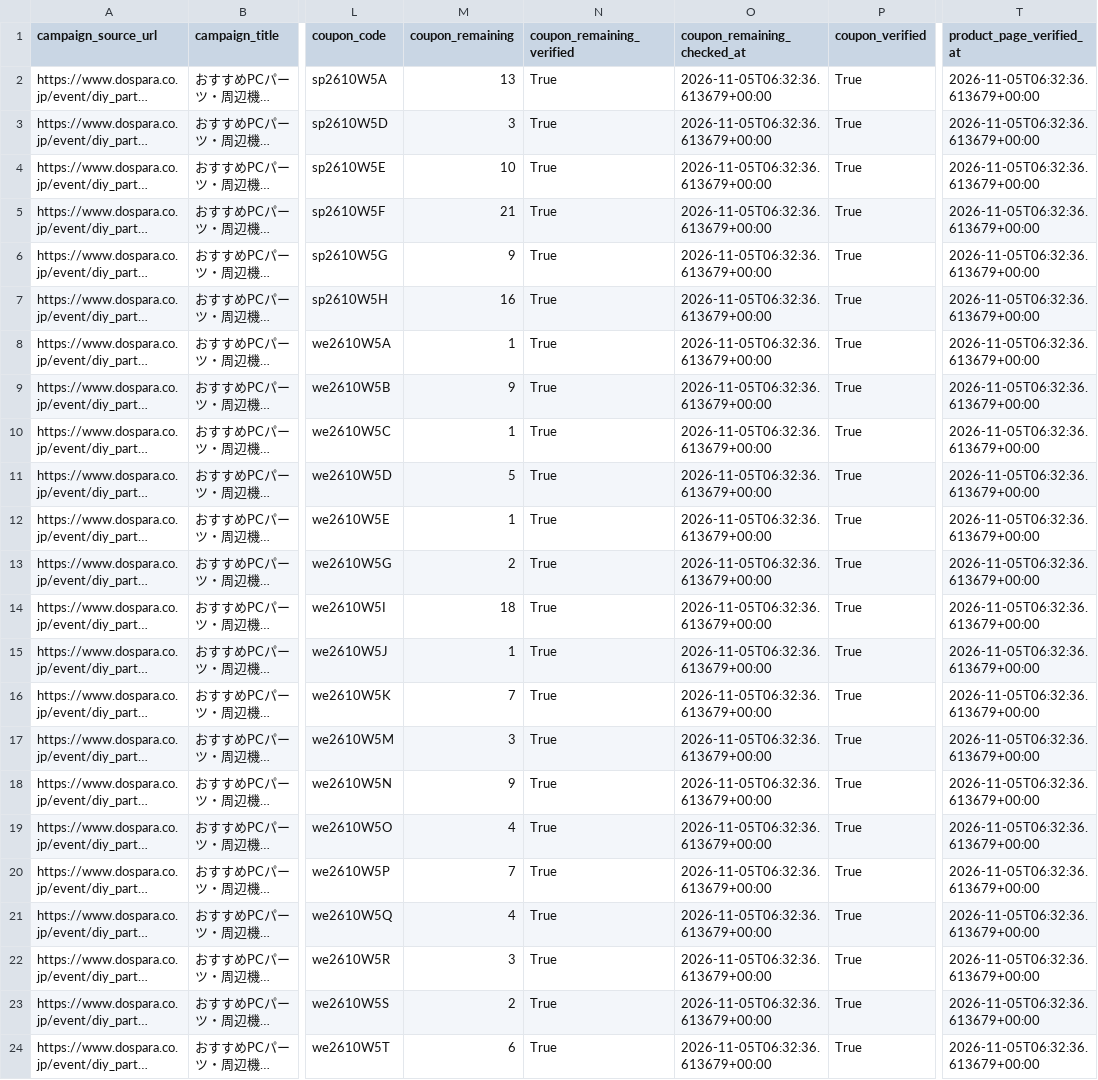
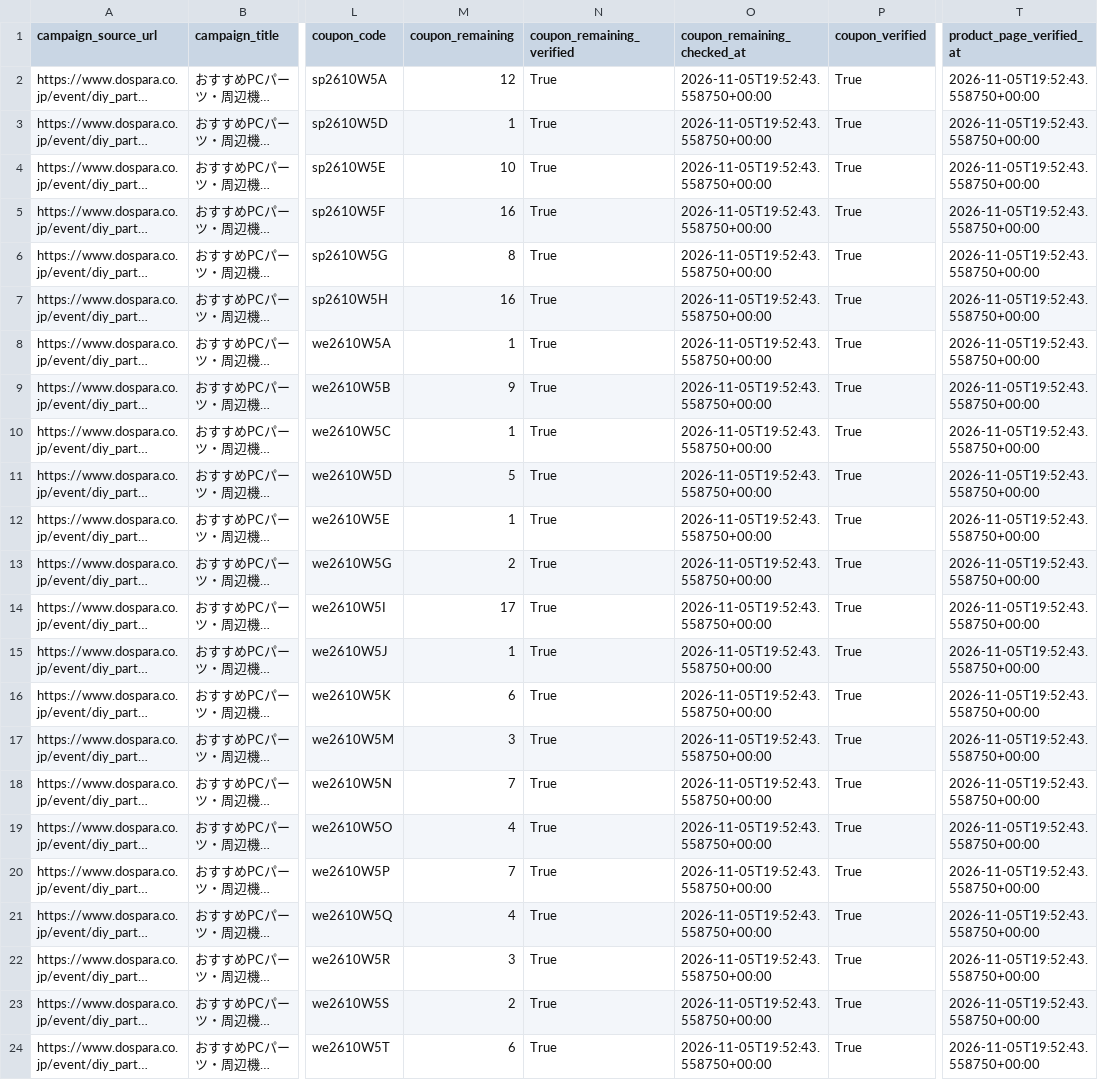
Before and after one commit to chijimi33/Dospara-coupon-price-tool, a CSV file: public/dospara_coupons.csv, drawn as a sheet; only a part is shown, gaps mark what is left out; long unchanged cells end in …; the diff names each change by its address in the sheet, - before the commit and + after, or states it on an @@ line.

```diff
--- a/public/dospara_coupons.csv
+++ b/public/dospara_coupons.csv
-M2 (coupon_remaining): 13
+M2 (coupon_remaining): 12
-O2:O24 (coupon_remaining_checked_at): 2026-11-05T06:32:36.613679+00:00
+O2:O24 (coupon_remaining_checked_at): 2026-11-05T19:52:43.558750+00:00
-T2:T24 (product_page_verified_at): 2026-11-05T06:32:36.613679+00:00
+T2:T24 (product_page_verified_at): 2026-11-05T19:52:43.558750+00:00
-M3 (coupon_remaining): 3
+M3 (coupon_remaining): 1
-M5 (coupon_remaining): 21
+M5 (coupon_remaining): 16
-M6 (coupon_remaining): 9
+M6 (coupon_remaining): 8
-M14 (coupon_remaining): 18
+M14 (coupon_remaining): 17
-M16 (coupon_remaining): 7
+M16 (coupon_remaining): 6
-M18 (coupon_remaining): 9
+M18 (coupon_remaining): 7
```
Also changed, not shown: 2 other files.
